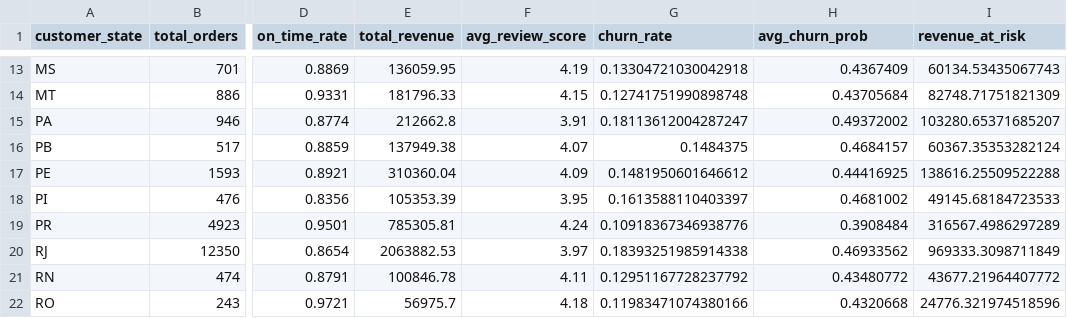
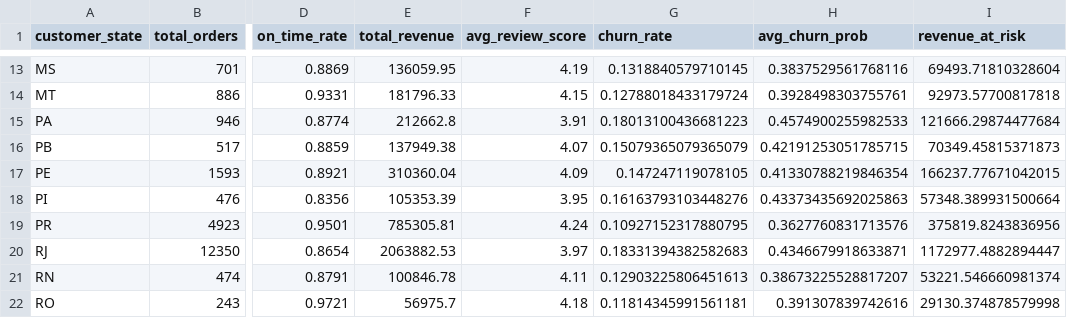
Before and after one commit to sakshibwahah/ecommerce-churn-risk-predictor, a CSV file: outputs/state_summary.csv, drawn as a sheet; only a part is shown, gaps mark what is left out; the diff covers the shown part only; the diff names each change by its address in the sheet, - before the commit and + after, or states it on an @@ line.

Commit message:
fixed nb4 geojson loading and churn column compatibility

```diff
--- a/outputs/state_summary.csv
+++ b/outputs/state_summary.csv
-G13 (churn_rate): 0.13304721030042918
+G13 (churn_rate): 0.1318840579710145
-H13 (avg_churn_prob): 0.4367409
+H13 (avg_churn_prob): 0.3837529561768116
-I13 (revenue_at_risk): 60134.53435067743
+I13 (revenue_at_risk): 69493.71810328604
-G14 (churn_rate): 0.12741751990898748
+G14 (churn_rate): 0.12788018433179724
-H14 (avg_churn_prob): 0.43705684
+H14 (avg_churn_prob): 0.3928498303755761
-I14 (revenue_at_risk): 82748.71751821309
+I14 (revenue_at_risk): 92973.57700817818
-G15 (churn_rate): 0.18113612004287247
+G15 (churn_rate): 0.18013100436681223
-H15 (avg_churn_prob): 0.49372002
+H15 (avg_churn_prob): 0.4574900255982533
-I15 (revenue_at_risk): 103280.65371685207
+I15 (revenue_at_risk): 121666.29874477684
-G16 (churn_rate): 0.1484375
+G16 (churn_rate): 0.15079365079365079
-H16 (avg_churn_prob): 0.4684157
+H16 (avg_churn_prob): 0.42191253051785715
-I16 (revenue_at_risk): 60367.35353282124
+I16 (revenue_at_risk): 70349.45815371873
-G17 (churn_rate): 0.1481950601646612
+G17 (churn_rate): 0.147247119078105
-H17 (avg_churn_prob): 0.44416925
+H17 (avg_churn_prob): 0.41330788219846354
-I17 (revenue_at_risk): 138616.25509522288
+I17 (revenue_at_risk): 166237.77671042015
-G18 (churn_rate): 0.1613588110403397
+G18 (churn_rate): 0.16163793103448276
-H18 (avg_churn_prob): 0.4681002
+H18 (avg_churn_prob): 0.43373435692025863
-I18 (revenue_at_risk): 49145.68184723533
+I18 (revenue_at_risk): 57348.389931500664
-G19 (churn_rate): 0.10918367346938776
+G19 (churn_rate): 0.10927152317880795
-H19 (avg_churn_prob): 0.3908484
+H19 (avg_churn_prob): 0.3627760831713576
-I19 (revenue_at_risk): 316567.4986297289
+I19 (revenue_at_risk): 375819.8243836956
-G20 (churn_rate): 0.18393251985914338
+G20 (churn_rate): 0.18331394382582683
-H20 (avg_churn_prob): 0.46933562
+H20 (avg_churn_prob): 0.4346679918633871
-I20 (revenue_at_risk): 969333.3098711849
+I20 (revenue_at_risk): 1172977.4882894447
-G21 (churn_rate): 0.12951167728237792
+G21 (churn_rate): 0.12903225806451613
-H21 (avg_churn_prob): 0.43480772
+H21 (avg_churn_prob): 0.38673225528817207
-I21 (revenue_at_risk): 43677.21964407772
+I21 (revenue_at_risk): 53221.546660981374
-G22 (churn_rate): 0.11983471074380166
+G22 (churn_rate): 0.11814345991561181
-H22 (avg_churn_prob): 0.4320668
+H22 (avg_churn_prob): 0.391307839742616
-I22 (revenue_at_risk): 24776.321974518596
+I22 (revenue_at_risk): 29130.374878579998
```
Also changed, not shown: 50 edited cells elsewhere in this file, 8 other files.
